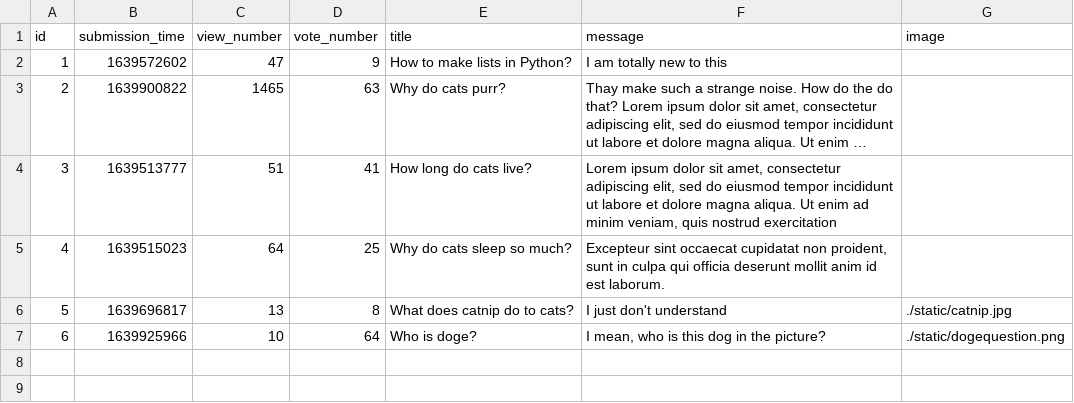
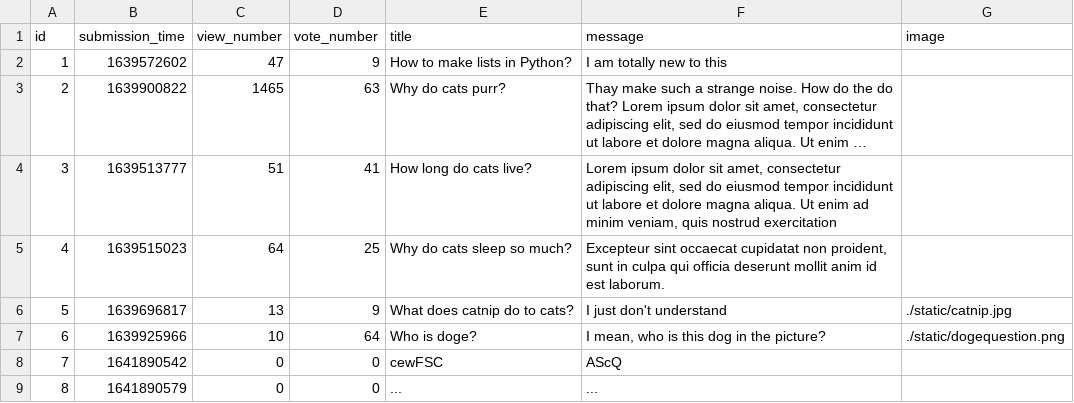
Before and after one commit to CodecoolGlobal/ask-mate-3-python-A-Bolf, a CSV file: sample_data/question.csv, drawn as a sheet; long unchanged cells end in ….

```diff
--- a/sample_data/question.csv
+++ b/sample_data/question.csv
@@ -5,3 +5,5 @@ id,submission_time,view_number,vote_number,title,message,image
 4,1639515023,64,25,Why do cats sleep so much? ,"Excepteur sint occaecat cupidatat non proident, sunt in culpa qui officia deserunt mollit anim id est laborum.",
-5,1639696817,13,8,What does catnip do to cats?,I just don't understand,./static/catnip.jpg
+5,1639696817,13,9,What does catnip do to cats?,I just don't understand,./static/catnip.jpg
 6,1639925966,10,64,Who is doge? ,"I mean, who is this dog in the picture?",./static/dogequestion.png
+7,1641890542,0,0,cewFSC,AScQ,
+8,1641890579,0,0,...,...,
```
Also changed, not shown: 3 other files.
